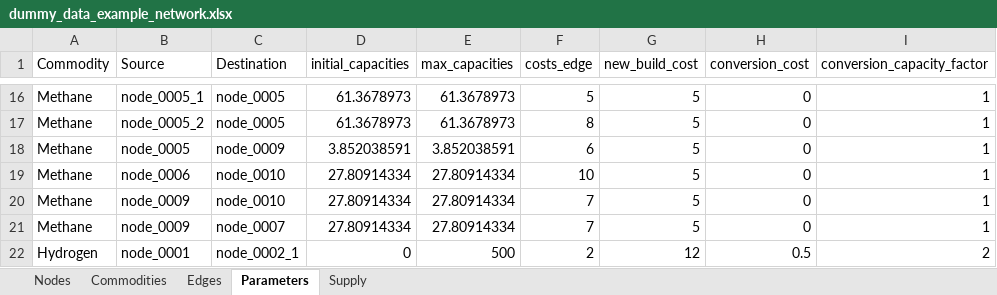
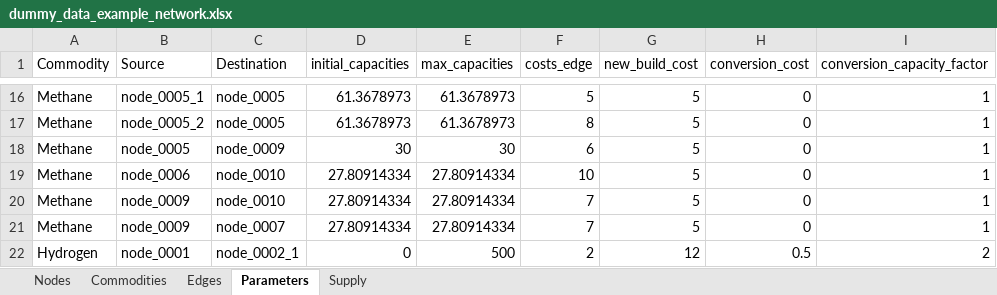
Before and after one commit to CSEI-EU/gas_infrastructure_model, an Excel workbook: 01_data/01_input_data/02_processed/dummy_data_example_network.xlsx, sheet Parameters, drawn as a sheet; only a part is shown, gaps mark what is left out; values as stored, in another font and other column widths than the file's, no borders; the diff names each change by its address in the sheet, - before the commit and + after, or states it on an @@ line.

```diff
--- a/01_data/01_input_data/02_processed/dummy_data_example_network.xlsx (sheet Parameters)
+++ b/01_data/01_input_data/02_processed/dummy_data_example_network.xlsx (sheet Parameters)
-D18 (initial_capacities): 3.852038591
+D18 (initial_capacities): 30
-E18 (max_capacities): 3.852038591
+E18 (max_capacities): 30
```
Also changed, not shown: sheet Supply, 1 other file.
